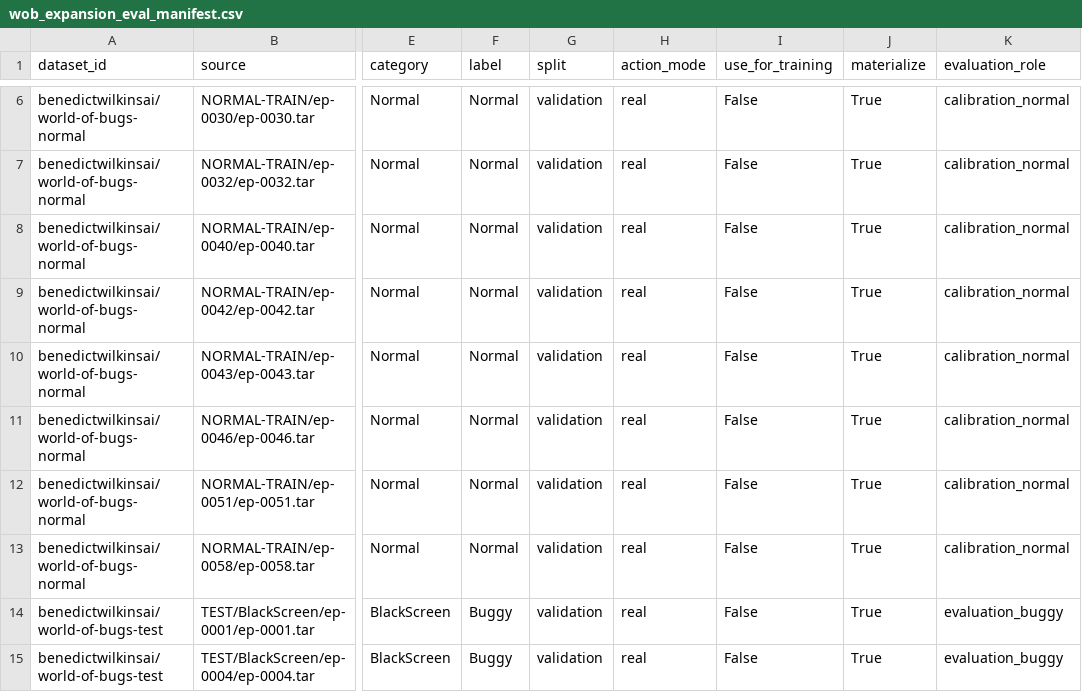
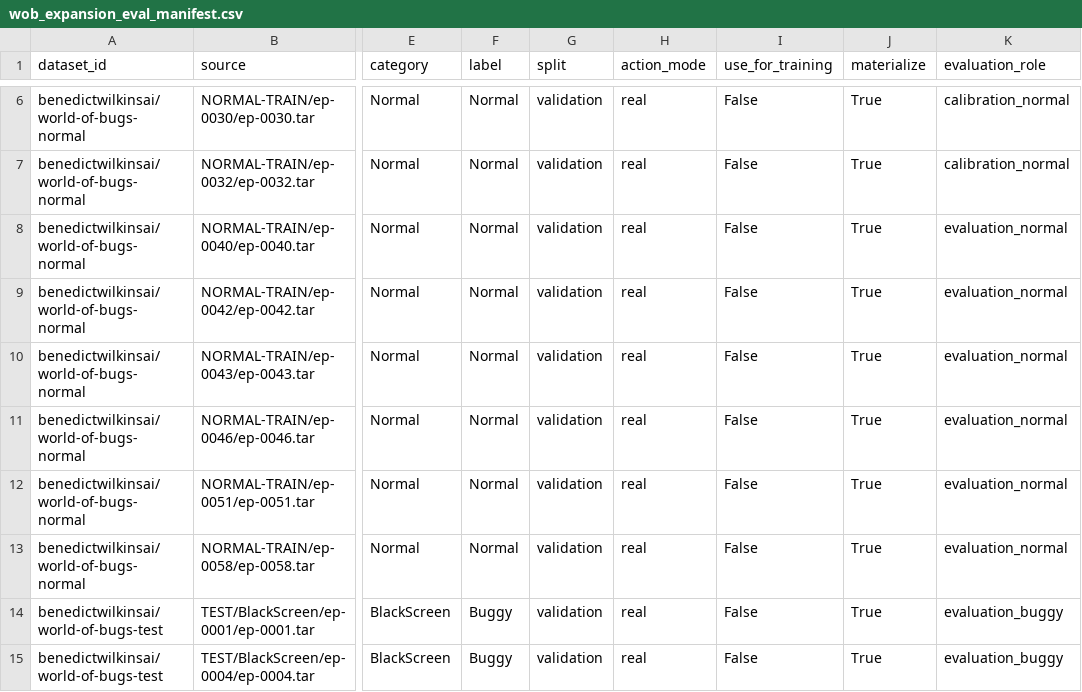
Before and after one commit to thanhdicode/glitch-world-model, a CSV file: configs/wob_protocol/wob_expansion_eval_manifest.csv, drawn as a sheet; only a part is shown, gaps mark what is left out; the diff names each change by its address in the sheet, - before the commit and + after, or states it on an @@ line.

Commit message:
Fix WOB binary evaluation manifest

```diff
--- a/configs/wob_protocol/wob_expansion_eval_manifest.csv
+++ b/configs/wob_protocol/wob_expansion_eval_manifest.csv
-K8:K13 (evaluation_role): calibration_normal
+K8:K13 (evaluation_role): evaluation_normal
```
Also changed, not shown: 23 other files.
